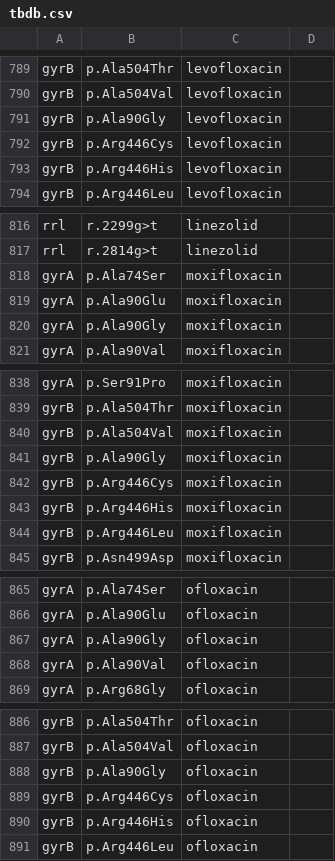
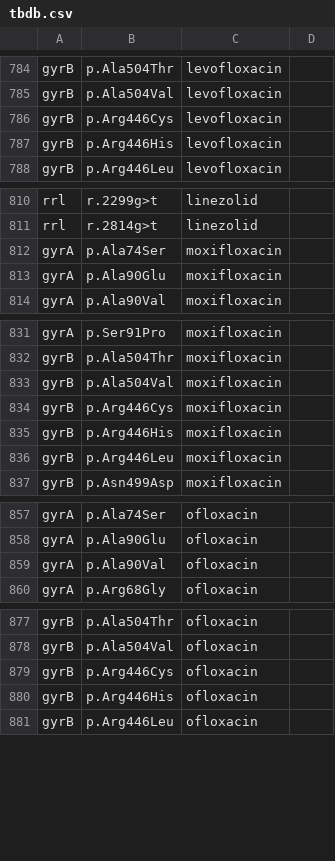
Before and after one commit to jodyphelan/tbdb, a CSV file: tbdb.csv, drawn as a sheet; only a part is shown, gaps mark what is left out; the diff covers the shown part only; the diff names each change by its address in the sheet, - before the commit and + after, or states it on an @@ line.

```diff
--- a/tbdb.csv
+++ b/tbdb.csv
-row 791: gyrB | p.Ala90Gly | levofloxacin
-row 820: gyrA | p.Ala90Gly | moxifloxacin
-row 841: gyrB | p.Ala90Gly | moxifloxacin
-row 867: gyrA | p.Ala90Gly | ofloxacin
-row 888: gyrB | p.Ala90Gly | ofloxacin
```
Also changed, not shown: 5 removed rows elsewhere in this file.
